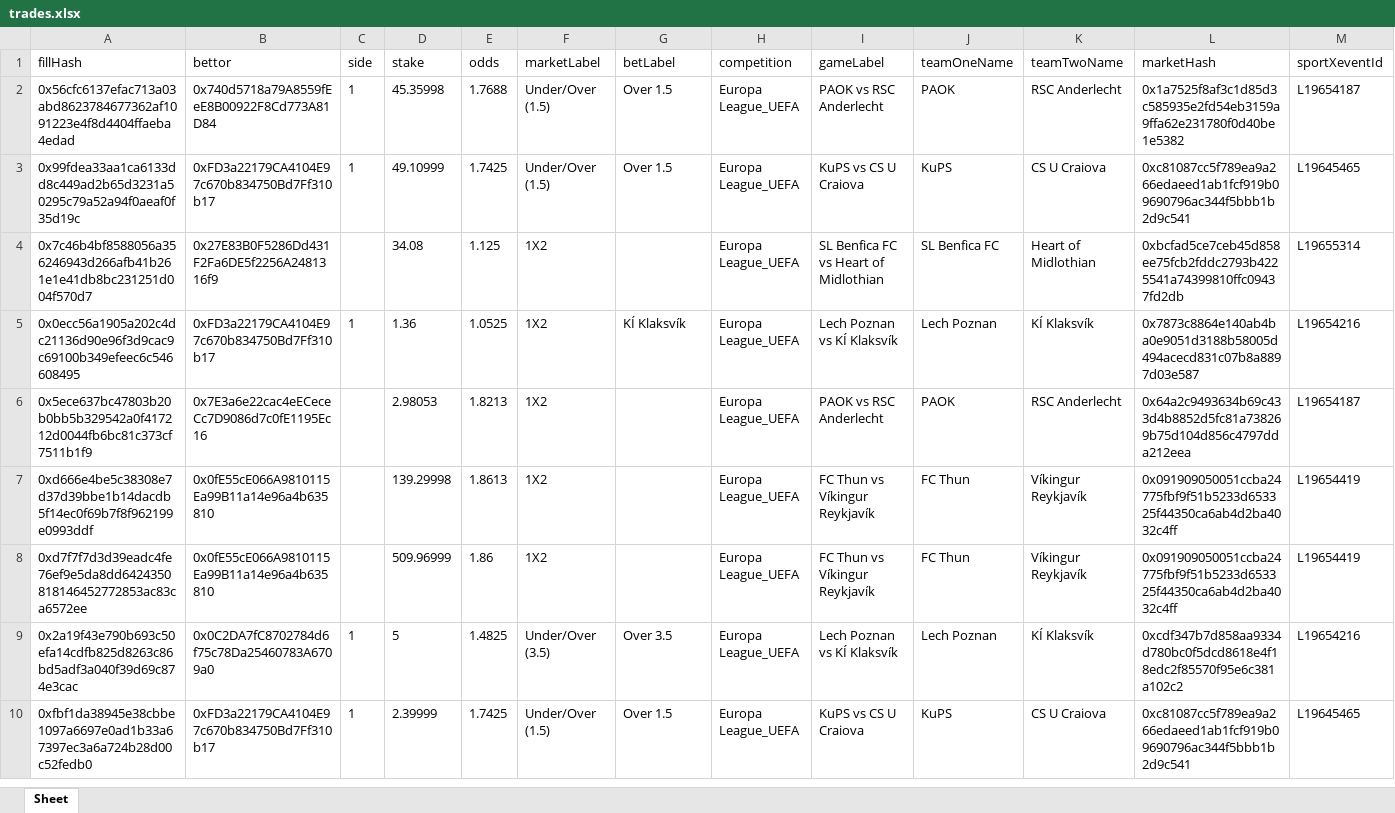
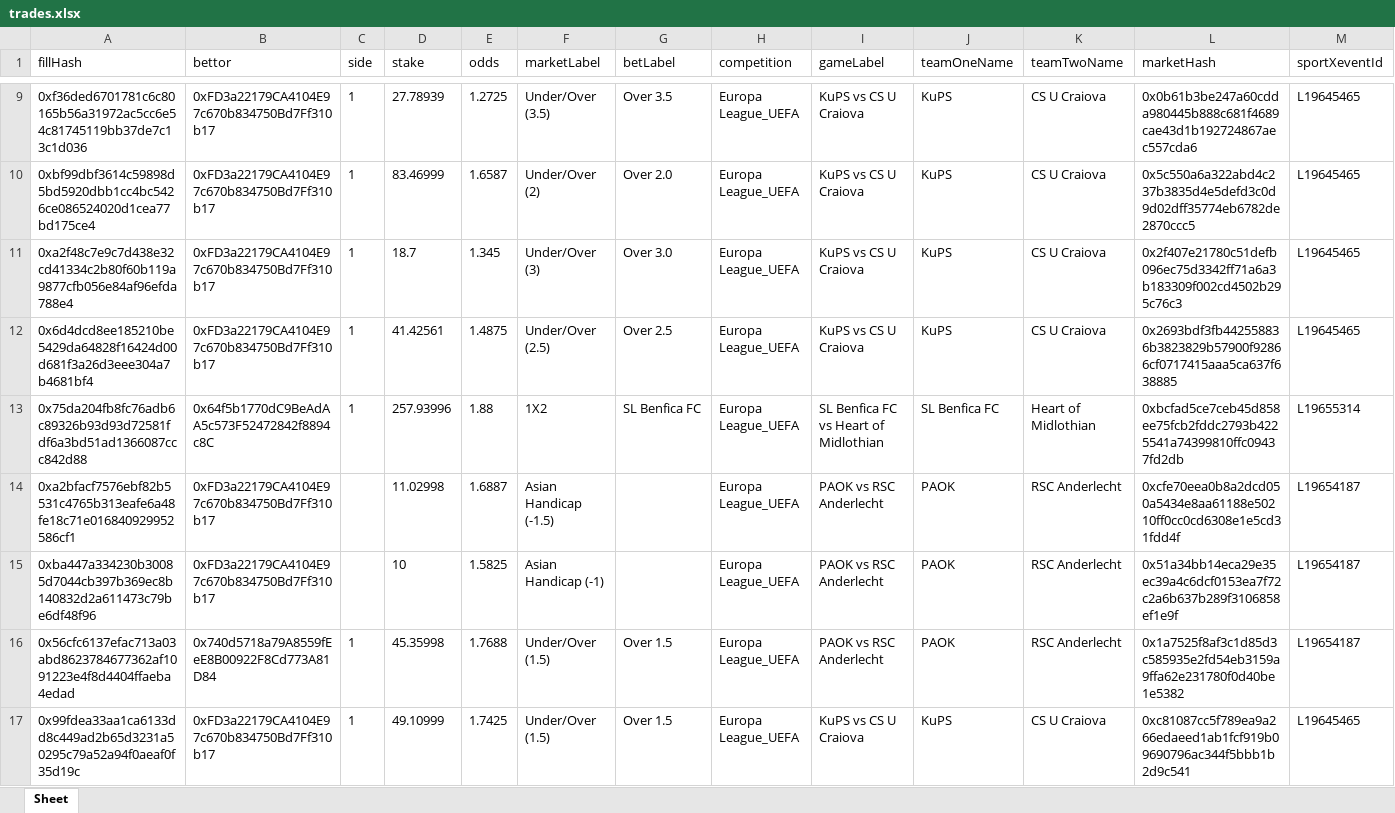
Before and after one commit to aimidas1/transactions_sxbet, an Excel workbook: data/sxbet/ligas/Europa League_UEFA/trades.xlsx, sheet Sheet, drawn as a sheet; only a part is shown, gaps mark what is left out; the shorter side is filled out with more unchanged rows; values as stored, in another font and other column widths than the file's, no borders; rows hold the shown columns only; the diff covers the shown part only; the diff names each change by its address in the sheet, - before the commit and + after, or states it on an @@ line.

Commit message:
Update soccer trades 2026-08-06 05:01:30 UTC

```diff
--- a/data/sxbet/ligas/Europa League_UEFA/trades.xlsx (sheet Sheet)
+++ b/data/sxbet/ligas/Europa League_UEFA/trades.xlsx (sheet Sheet)
+row 9: 0xf36ded6701781c6c80165b56a31972ac5cc6e54c81745119bb37de7c13c1d036 | 0xFD3a22179CA4104E97c670b834750Bd7Ff310b17 | 1 | 27.78939 | 1.2725 | Under/Over (3.5) | Over 3.5 | Europa League_UEFA | KuPS vs CS U Craiova | KuPS | CS U Craiova | 0x0b61b3be247a60cdda980445b888c681f4689cae43d1b192724867aec557cda6 | L19645465
+row 10: 0xbf99dbf3614c59898d5bd5920dbb1cc4bc5426ce086524020d1cea77bd175ce4 | 0xFD3a22179CA4104E97c670b834750Bd7Ff310b17 | 1 | 83.46999 | 1.6587 | Under/Over (2) | Over 2.0 | Europa League_UEFA | KuPS vs CS U Craiova | KuPS | CS U Craiova | 0x5c550a6a322abd4c237b3835d4e5defd3c0d9d02dff35774eb6782de2870ccc5 | L19645465
+row 11: 0xa2f48c7e9c7d438e32cd41334c2b80f60b119a9877cfb056e84af96efda788e4 | 0xFD3a22179CA4104E97c670b834750Bd7Ff310b17 | 1 | 18.7 | 1.345 | Under/Over (3) | Over 3.0 | Europa League_UEFA | KuPS vs CS U Craiova | KuPS | CS U Craiova | 0x2f407e21780c51defb096ec75d3342ff71a6a3b183309f002cd4502b295c76c3 | L19645465
+row 12: 0x6d4dcd8ee185210be5429da64828f16424d00d681f3a26d3eee304a7b4681bf4 | 0xFD3a22179CA4104E97c670b834750Bd7Ff310b17 | 1 | 41.42561 | 1.4875 | Under/Over (2.5) | Over 2.5 | Europa League_UEFA | KuPS vs CS U Craiova | KuPS | CS U Craiova | 0x2693bdf3fb442558836b3823829b57900f92866cf0717415aaa5ca637f638885 | L19645465
+row 13: 0x75da204fb8fc76adb6c89326b93d93d72581fdf6a3bd51ad1366087ccc842d88 | 0x64f5b1770dC9BeAdAA5c573F52472842f8894c8C | 1 | 257.93996 | 1.88 | 1X2 | SL Benfica FC | Europa League_UEFA | SL Benfica FC vs Heart of Midlothian | SL Benfica FC | Heart of Midlothian | 0xbcfad5ce7ceb45d858ee75fcb2fddc2793b4225541a74399810ffc09437fd2db | L19655314
+row 14: 0xa2bfacf7576ebf82b5531c4765b313eafe6a48fe18c71e016840929952586cf1 | 0xFD3a22179CA4104E97c670b834750Bd7Ff310b17 |  | 11.02998 | 1.6887 | Asian Handicap (-1.5) |  | Europa League_UEFA | PAOK vs RSC Anderlecht | PAOK | RSC Anderlecht | 0xcfe70eea0b8a2dcd050a5434e8aa61188e50210ff0cc0cd6308e1e5cd31fdd4f | L19654187
+row 15: 0xba447a334230b30085d7044cb397b369ec8b140832d2a611473c79be6df48f96 | 0xFD3a22179CA4104E97c670b834750Bd7Ff310b17 |  | 10 | 1.5825 | Asian Handicap (-1) |  | Europa League_UEFA | PAOK vs RSC Anderlecht | PAOK | RSC Anderlecht | 0x51a34bb14eca29e35ec39a4c6dcf0153ea7f72c2a6b637b289f3106858ef1e9f | L19654187
```
Also changed, not shown: 7 added rows elsewhere in this sheet, data/sxbet/ligas/Champions League_UEFA/trades.xlsx, data/sxbet/ligas/K2-League/trades.xlsx, 11 other files.
